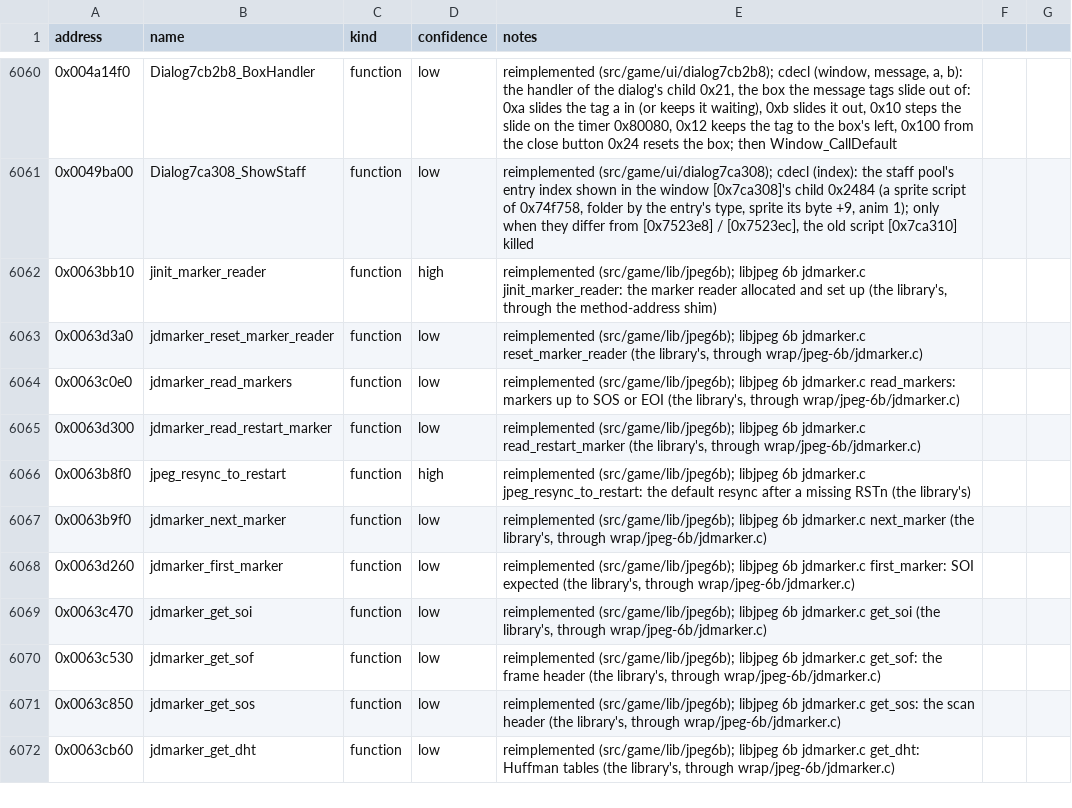
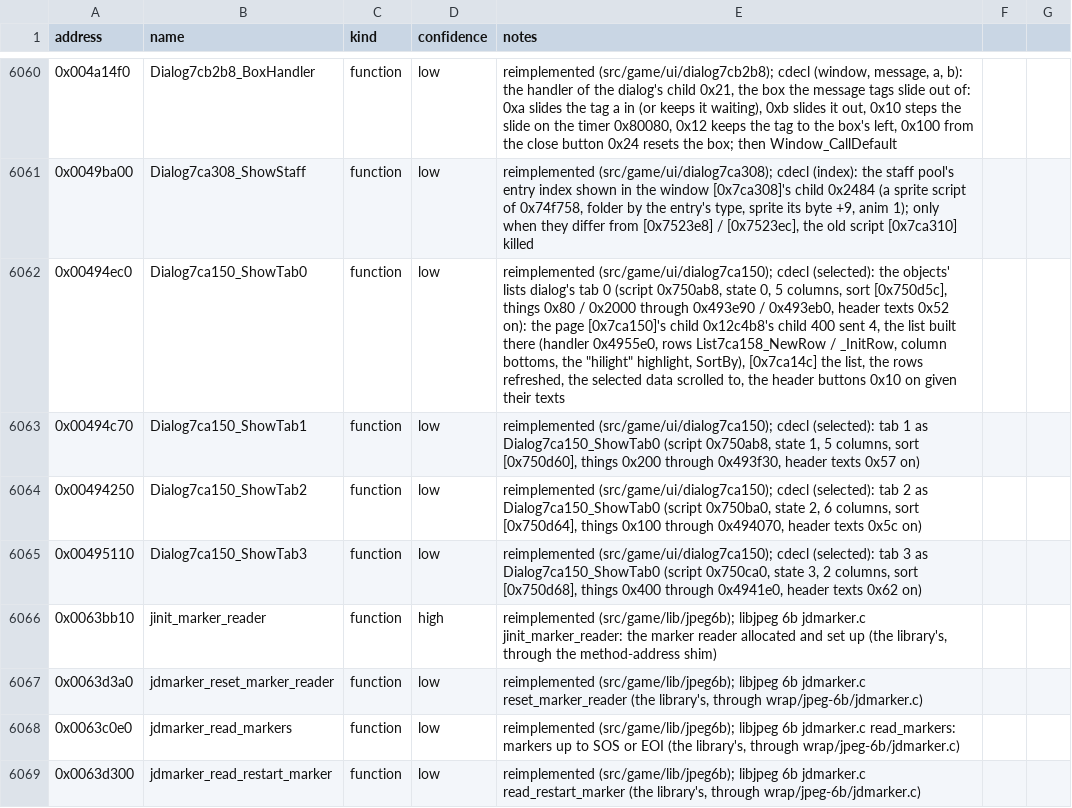
Before and after one commit to Noklef/TPW, a CSV file: re/symbols.csv, drawn as a sheet; only a part is shown, gaps mark what is left out; the shorter side is filled out with more unchanged rows; the diff names each change by its address in the sheet, - before the commit and + after, or states it on an @@ line.

```diff
--- a/re/symbols.csv
+++ b/re/symbols.csv
+row 6062: 0x00494ec0 | Dialog7ca150_ShowTab0 | function | low | reimplemented (src/game/ui/dialog7ca150); cdecl (selected): the objects' lists dialog's tab 0 (script 0x750ab8, state 0, 5 columns, sort [0x750d5c], things 0x80 / 0x2000 through 0x493e90 / 0x493eb0, header texts 0x52 on): the page [0x7ca150]'s child 0x12c4b8's child 400 sent 4, the list built there (handler 0x4955e0, rows List7ca158_NewRow / _InitRow, column bottoms, the "hilight" highlight, SortBy), [0x7ca14c] the list, the rows refreshed, the selected data scrolled to, the header buttons 0x10 on given their texts
+row 6063: 0x00494c70 | Dialog7ca150_ShowTab1 | function | low | reimplemented (src/game/ui/dialog7ca150); cdecl (selected): tab 1 as Dialog7ca150_ShowTab0 (script 0x750ab8, state 1, 5 columns, sort [0x750d60], things 0x200 through 0x493f30, header texts 0x57 on)
+row 6064: 0x00494250 | Dialog7ca150_ShowTab2 | function | low | reimplemented (src/game/ui/dialog7ca150); cdecl (selected): tab 2 as Dialog7ca150_ShowTab0 (script 0x750ba0, state 2, 6 columns, sort [0x750d64], things 0x100 through 0x494070, header texts 0x5c on)
+row 6065: 0x00495110 | Dialog7ca150_ShowTab3 | function | low | reimplemented (src/game/ui/dialog7ca150); cdecl (selected): tab 3 as Dialog7ca150_ShowTab0 (script 0x750ca0, state 3, 2 columns, sort [0x750d68], things 0x400 through 0x4941e0, header texts 0x62 on)
```
Also changed, not shown: 5 other files.
